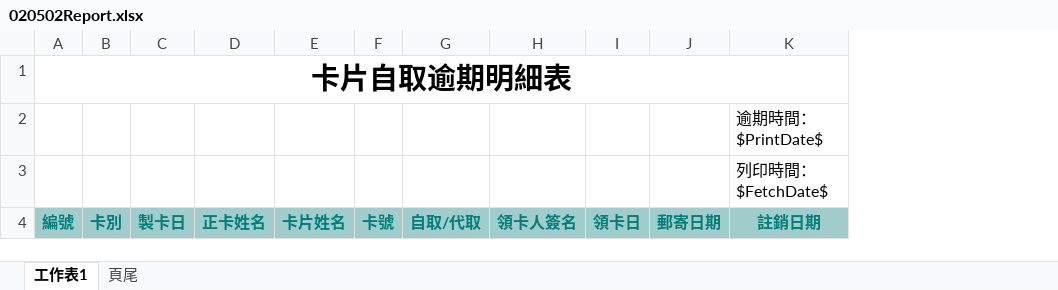
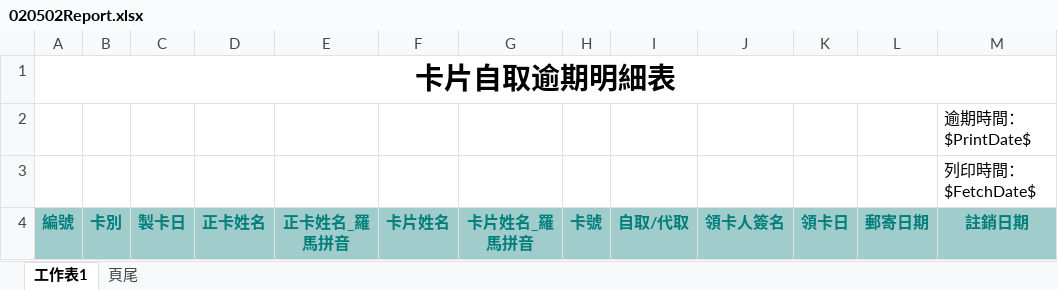
Before and after one commit to KeltonLu/csip_cardflow_sit, an Excel workbook: WebPage/Common/RptTemplet/020502Report.xlsx, sheet 工作表1, drawn as a sheet; values as stored, in another font and other column widths than the file's, no borders; the diff names each change by its address in the sheet, - before the commit and + after, or states it on an @@ line.

```diff
--- a/WebPage/Common/RptTemplet/020502Report.xlsx (sheet 工作表1)
+++ b/WebPage/Common/RptTemplet/020502Report.xlsx (sheet 工作表1)
+column E, row 4: 正卡姓名_羅馬拼音
+column G, row 4: 卡片姓名_羅馬拼音
```
Also changed, not shown: WebPage/Common/RptTemplet/020501Report.xlsx, WebPage/Common/RptTemplet/0502Report.xlsx, 40 other files.
